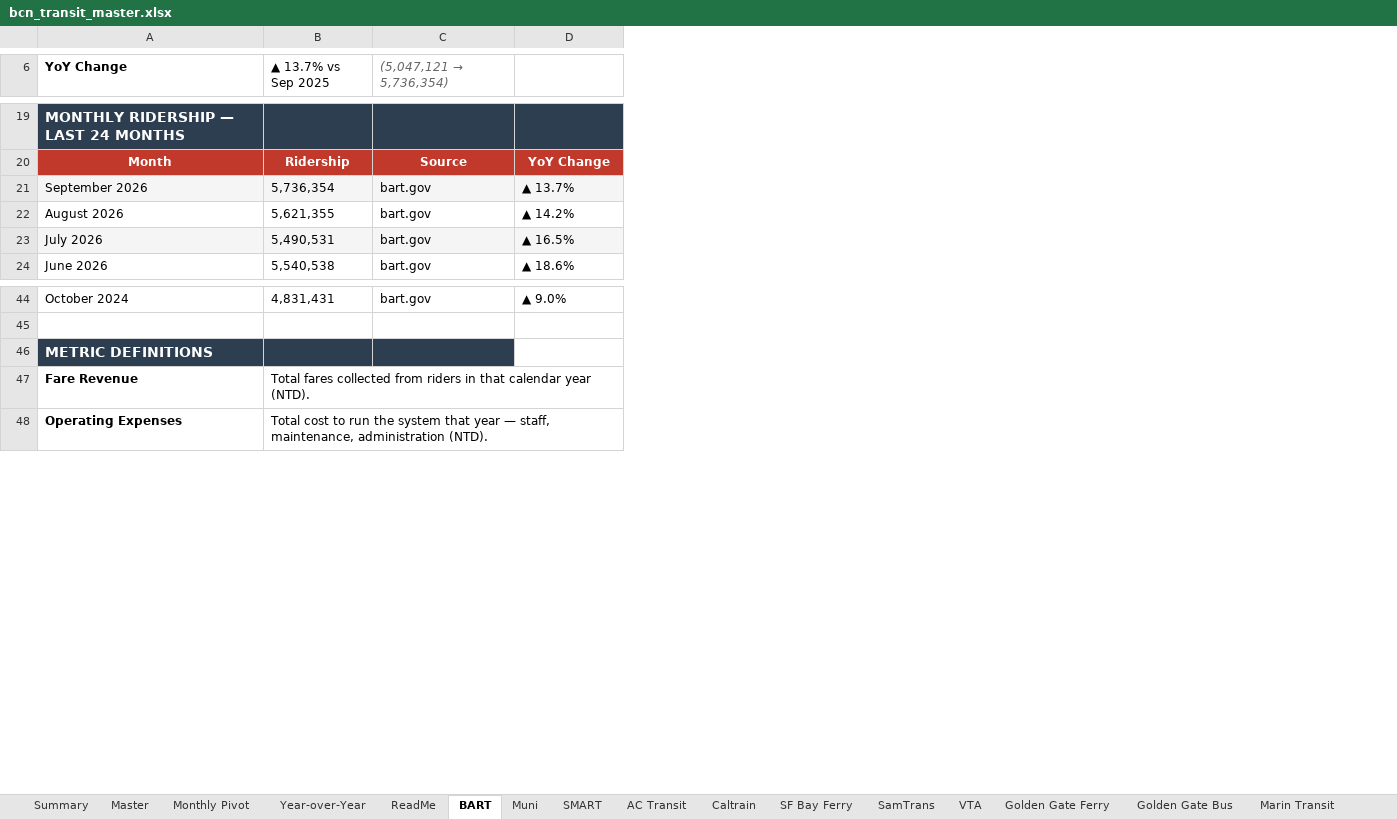
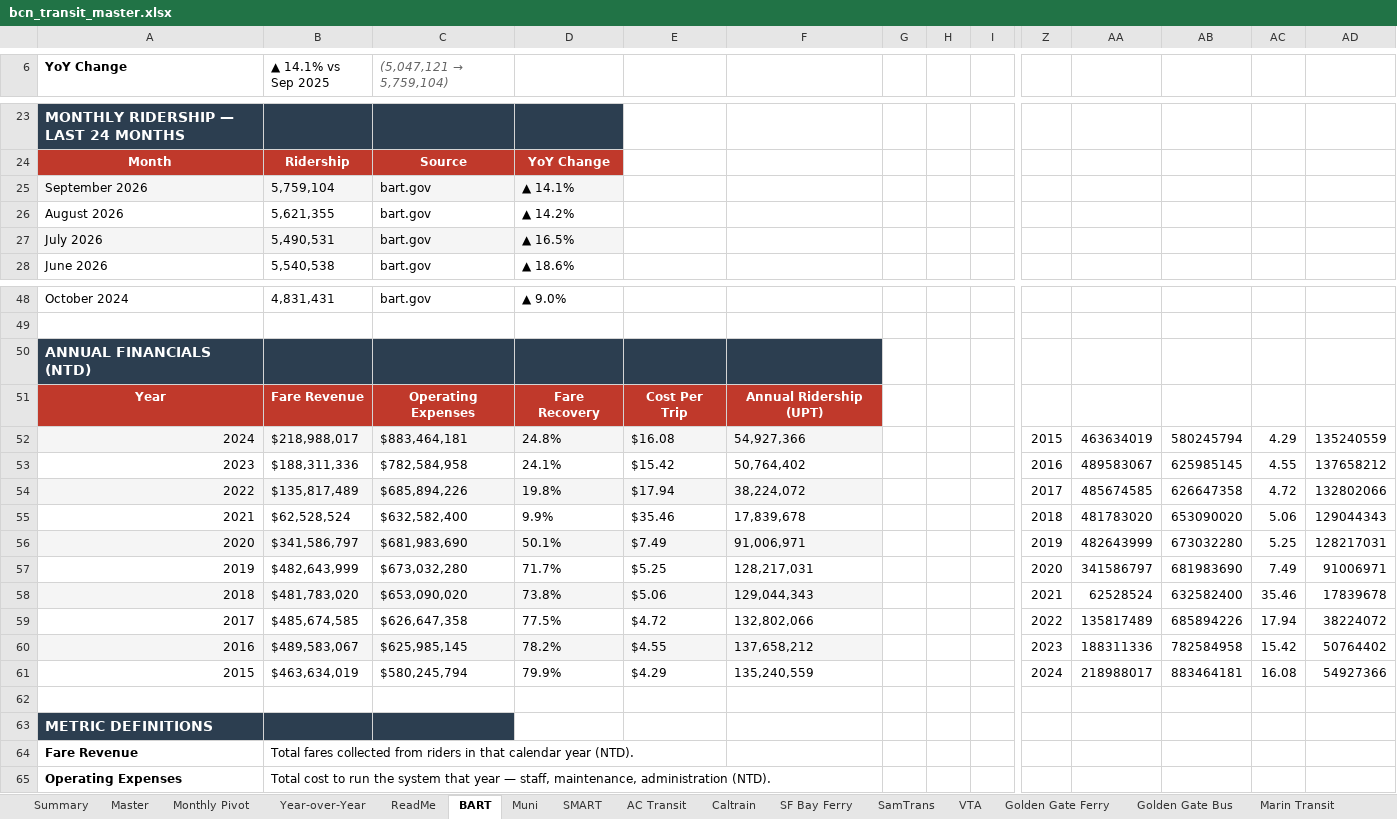
Before and after one commit to alariosjx/bcn-transit-tracker, an Excel workbook: data/public/bcn_transit_master.xlsx, sheet BART, drawn as a sheet; only a part is shown, gaps mark what is left out; values as stored, in another font and other column widths than the file's, no borders; charts and pictures not drawn; addresses are those after the commit; rows hold the shown columns only; the diff covers the shown part only; the diff names each change by its address in the sheet, - before the commit and + after, or states it on an @@ line.

Commit message:
chore: scrape bart 2026-10-06

```diff
--- a/data/public/bcn_transit_master.xlsx (sheet BART)
+++ b/data/public/bcn_transit_master.xlsx (sheet BART)
+column E, empty
+column F, empty
+column G, empty
+column H, empty
+column I, empty
+column Z, empty
+column AA, empty
+column AB, empty
+column AC, empty
+column AD, empty
-B6: ▲ 13.7% vs Sep 2025
+B6: ▲ 14.1% vs Sep 2025
@@ C6: (5,047,121 → 5,736,354) → (5,047,121 → 5,759,104) @@
-B25 (▲ 14.1% vs Sep 2025): 5,736,354
+B25 (▲ 14.1% vs Sep 2025): 5,759,104
-D25: ▲ 13.7%
+D25: ▲ 14.1%
+row 50: ANNUAL FINANCIALS (NTD)
+row 51: Year | Fare Revenue | Operating Expenses | Fare Recovery | Cost Per Trip | Annual Ridership (UPT)
+row 52: 2024 | $218,988,017 | $883,464,181 | 24.8% | $16.08 | 54,927,366 |  |  |  | 2015 | 463634019 | 580245794 | 4.29 | 135240559
+row 53: 2023 | $188,311,336 | $782,584,958 | 24.1% | $15.42 | 50,764,402 |  |  |  | 2016 | 489583067 | 625985145 | 4.55 | 137658212
+row 54: 2022 | $135,817,489 | $685,894,226 | 19.8% | $17.94 | 38,224,072 |  |  |  | 2017 | 485674585 | 626647358 | 4.72 | 132802066
+row 55: 2021 | $62,528,524 | $632,582,400 | 9.9% | $35.46 | 17,839,678 |  |  |  | 2018 | 481783020 | 653090020 | 5.06 | 129044343
+row 56: 2020 | $341,586,797 | $681,983,690 | 50.1% | $7.49 | 91,006,971 |  |  |  | 2019 | 482643999 | 673032280 | 5.25 | 128217031
+row 57: 2019 | $482,643,999 | $673,032,280 | 71.7% | $5.25 | 128,217,031 |  |  |  | 2020 | 341586797 | 681983690 | 7.49 | 91006971
+row 58: 2018 | $481,783,020 | $653,090,020 | 73.8% | $5.06 | 129,044,343 |  |  |  | 2021 | 62528524 | 632582400 | 35.46 | 17839678
+row 59: 2017 | $485,674,585 | $626,647,358 | 77.5% | $4.72 | 132,802,066 |  |  |  | 2022 | 135817489 | 685894226 | 17.94 | 38224072
+row 60: 2016 | $489,583,067 | $625,985,145 | 78.2% | $4.55 | 137,658,212 |  |  |  | 2023 | 188311336 | 782584958 | 15.42 | 50764402
+row 61: 2015 | $463,634,019 | $580,245,794 | 79.9% | $4.29 | 135,240,559 |  |  |  | 2024 | 218988017 | 883464181 | 16.08 | 54927366
+row 62: (empty)
```
Also changed, not shown: 4 added rows, 16 added columns and 6 edited cells elsewhere in this sheet, sheet Master, sheet Vacaville City Coach, sheet Union City Transit, sheet Petaluma Transit, sheet WestCAT, sheet NVTA, 22 more sheets, charts or pictures, 32 other files.
